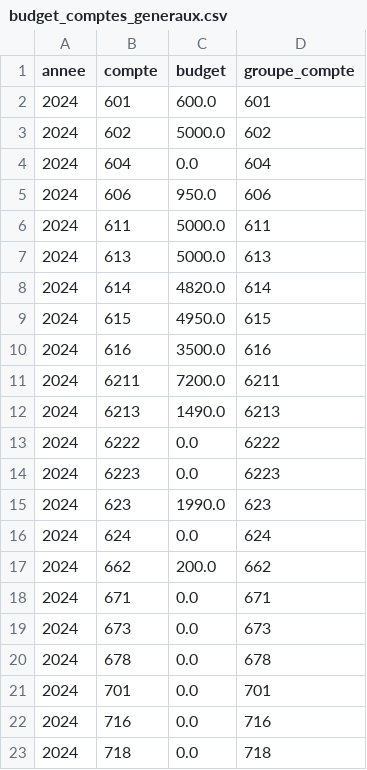
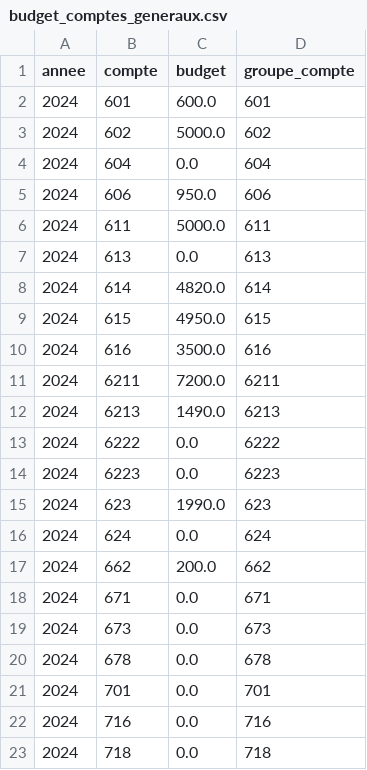
Before and after one commit to charleytrigano/streamlit_immeuble, a CSV file: data/budget_comptes_generaux.csv, drawn as a sheet.

Commit message:
Add files via upload

```diff
--- a/data/budget_comptes_generaux.csv
+++ b/data/budget_comptes_generaux.csv
@@ -6,3 +6,3 @@ annee,compte,budget,groupe_compte
 2024,611,5000.0,611
-2024,613,5000.0,613
+2024,613,0.0,613
 2024,614,4820.0,614
```
